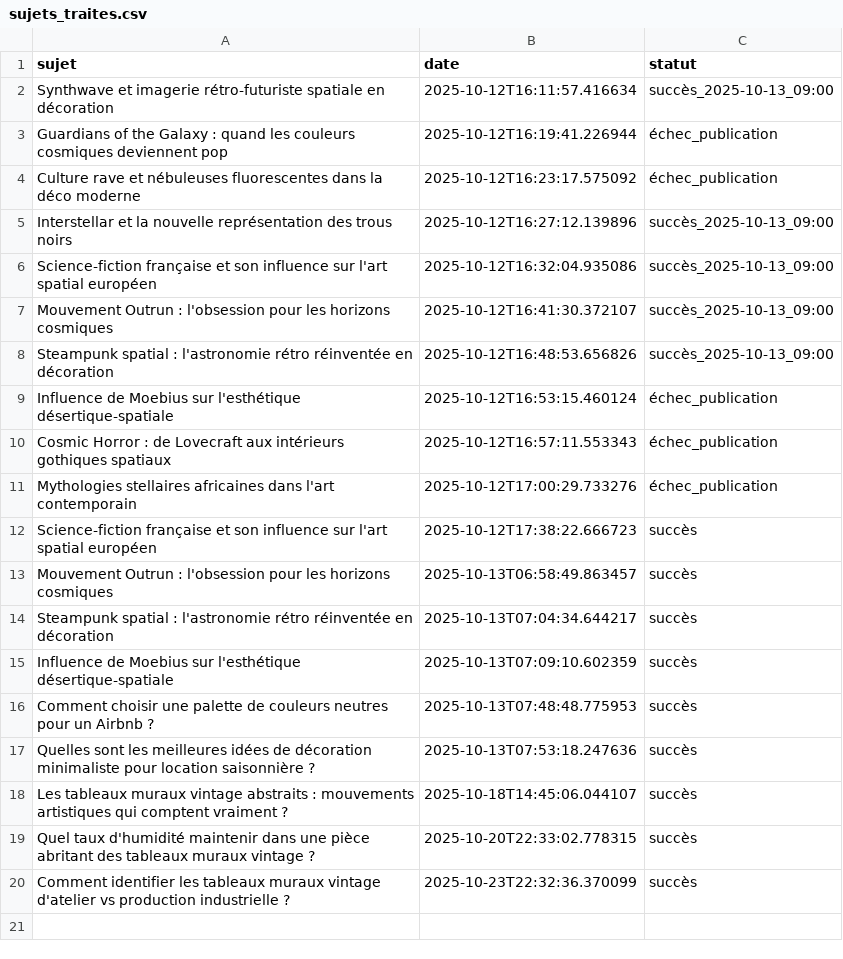
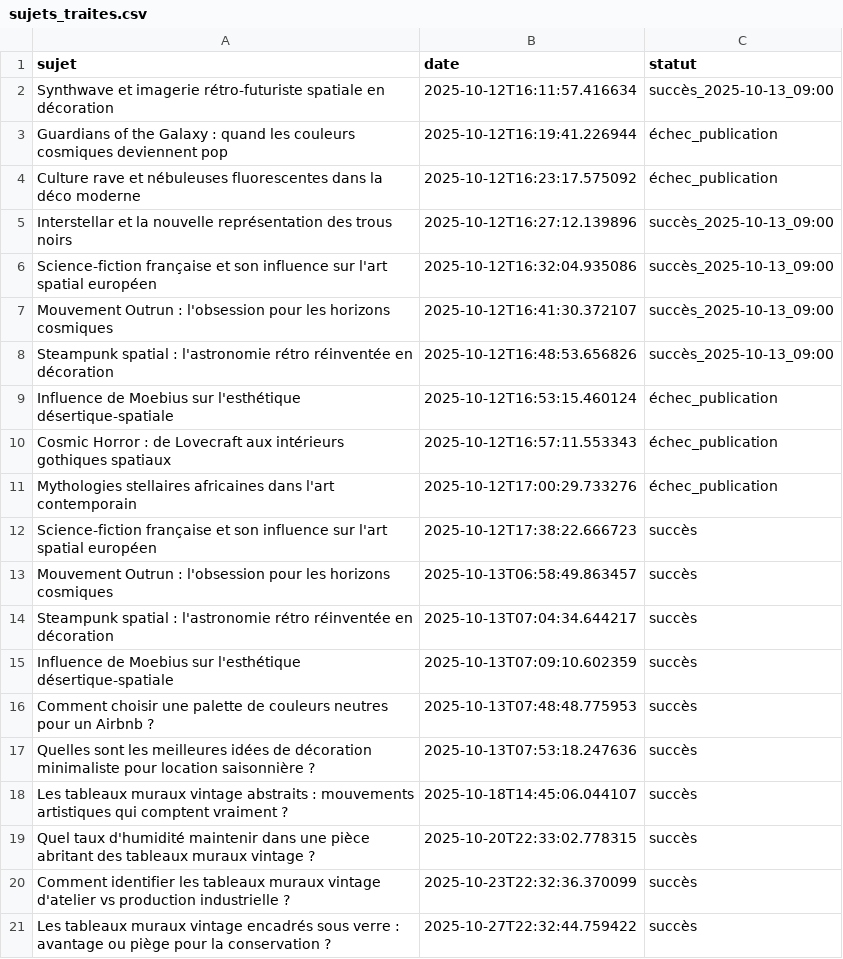
Before and after one commit to Metalosmose21/Vintage-2, a CSV file: sujets_traites.csv, drawn as a sheet; the diff names each change by its address in the sheet, - before the commit and + after, or states it on an @@ line.

```diff
--- a/sujets_traites.csv
+++ b/sujets_traites.csv
+row 21: Les tableaux muraux vintage encadrés sous verre : avantage ou piège pour la conservation ? | 2025-10-27T22:32:44.759422 | succès
```
Also changed, not shown: sujets.csv.
